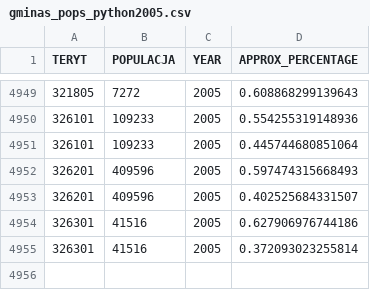
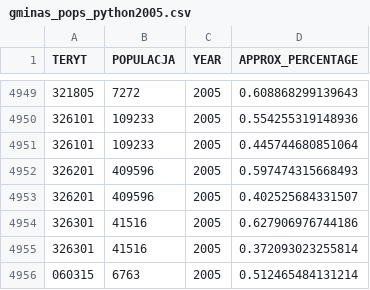
Before and after one commit to karolschewe/VoterModel-Thesis, a CSV file: gminas_pops_python2005.csv, drawn as a sheet; only a part is shown, gaps mark what is left out; the diff names each change by its address in the sheet, - before the commit and + after, or states it on an @@ line.

```diff
--- a/gminas_pops_python2005.csv
+++ b/gminas_pops_python2005.csv
+row 4956: 060315 | 6763 | 2005 | 0.512465484131214
```
Also changed, not shown: 4 other files.
